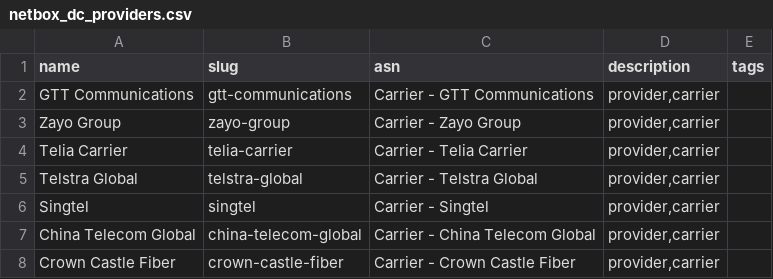
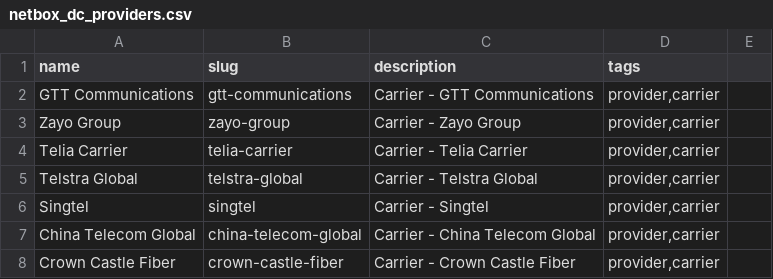
Before and after one commit to rlamini/awx_netbox_git, a CSV file: lab/netbox_dc_providers.csv, drawn as a sheet.

Commit message:
Remove 'asn' column from data file
Removed 'asn' column from netbox_dc_providers.csv

```diff
--- a/lab/netbox_dc_providers.csv
+++ b/lab/netbox_dc_providers.csv
@@ -1,2 +1,2 @@
-name,slug,asn,description,tags
+name,slug,description,tags
 GTT Communications,gtt-communications,Carrier - GTT Communications,"provider,carrier"
```
